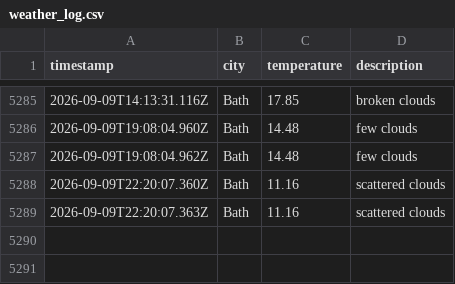
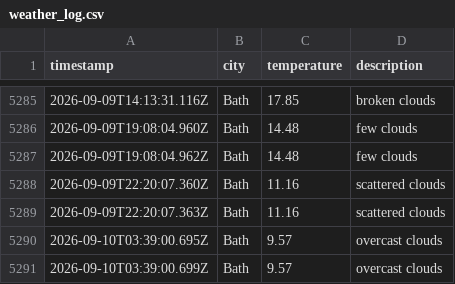
Before and after one commit to MVCRUST/DataOps-weather, a CSV file: data/weather_log.csv, drawn as a sheet; only a part is shown, gaps mark what is left out; the diff names each change by its address in the sheet, - before the commit and + after, or states it on an @@ line.

```diff
--- a/data/weather_log.csv
+++ b/data/weather_log.csv
+row 5290: 2026-09-10T03:39:00.695Z | Bath | 9.57 | overcast clouds
+row 5291: 2026-09-10T03:39:00.699Z | Bath | 9.57 | overcast clouds
```
Also changed, not shown: 1 other file.
